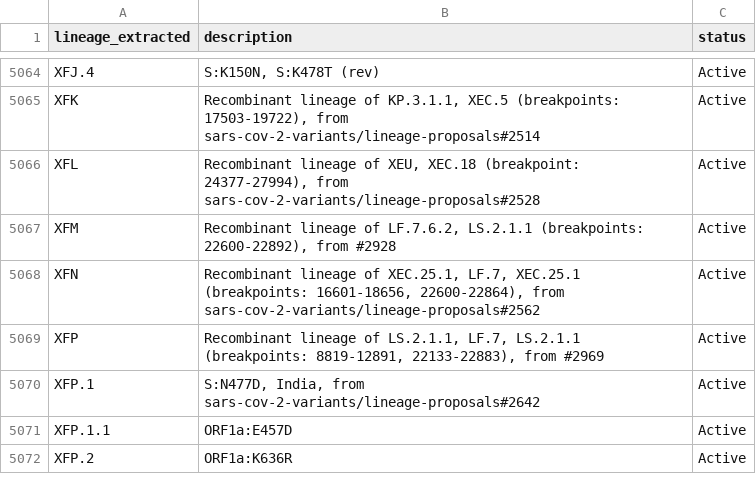
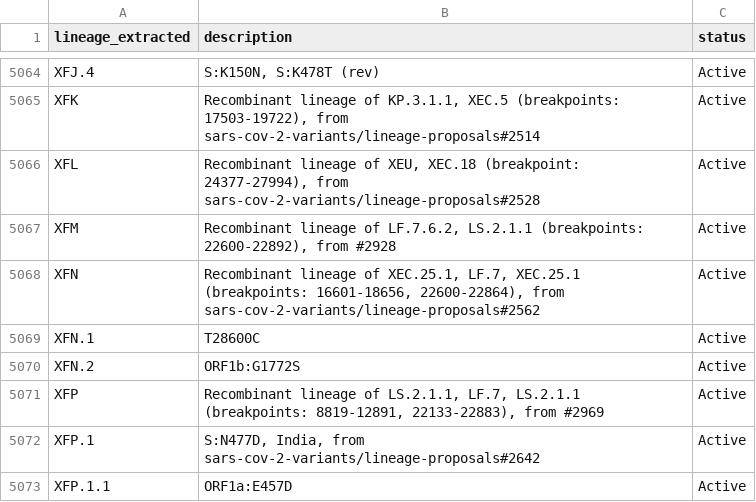
Before and after one commit to NW-PaGe/lineage_classifications, a CSV file: data/lineages.csv, drawn as a sheet; only a part is shown, gaps mark what is left out; the shorter side is filled out with more unchanged rows; the diff names each change by its address in the sheet, - before the commit and + after, or states it on an @@ line.

Commit message:
Commit from GitHub Actions (Lineages Pipeline)

```diff
--- a/data/lineages.csv
+++ b/data/lineages.csv
+row 5069: XFN.1 | T28600C | Active
+row 5070: XFN.2 | ORF1b:G1772S | Active
```
